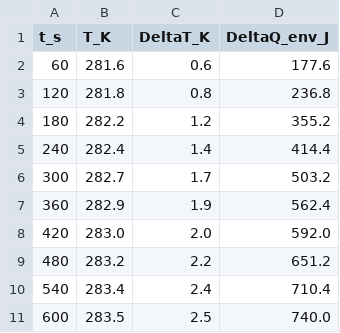
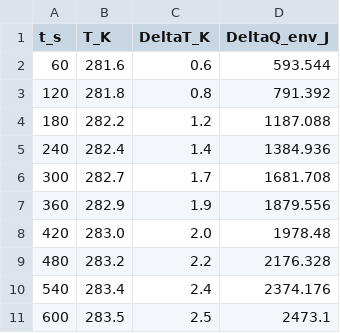
Before and after one commit to ibeuler/LAB-Reports, a CSV file: THERMODYNAMICS_AND_STATISTICAL_PHYSICS/4th_/report/tables/part2_environment_processed.csv, drawn as a sheet.

```diff
--- a/THERMODYNAMICS_AND_STATISTICAL_PHYSICS/4th_/report/tables/part2_environment_processed.csv
+++ b/THERMODYNAMICS_AND_STATISTICAL_PHYSICS/4th_/report/tables/part2_environment_processed.csv
@@ -1,11 +1,11 @@
 t_s,T_K,DeltaT_K,DeltaQ_env_J
-60,281.6,0.6,177.6
-120,281.8,0.8,236.8
-180,282.2,1.2,355.2
-240,282.4,1.4,414.4
-300,282.7,1.7,503.2
-360,282.9,1.9,562.4
-420,283.0,2.0,592.0
-480,283.2,2.2,651.2
-540,283.4,2.4,710.4
-600,283.5,2.5,740.0
+60,281.6,0.6,593.544
+120,281.8,0.8,791.392
+180,282.2,1.2,1187.088
+240,282.4,1.4,1384.936
+300,282.7,1.7,1681.708
+360,282.9,1.9,1879.556
+420,283.0,2.0,1978.48
+480,283.2,2.2,2176.328
+540,283.4,2.4,2374.176
+600,283.5,2.5,2473.1
```
Also changed, not shown: THERMODYNAMICS_AND_STATISTICAL_PHYSICS/4th_/report/tables/part3_total_processed.csv, 6 other files.
